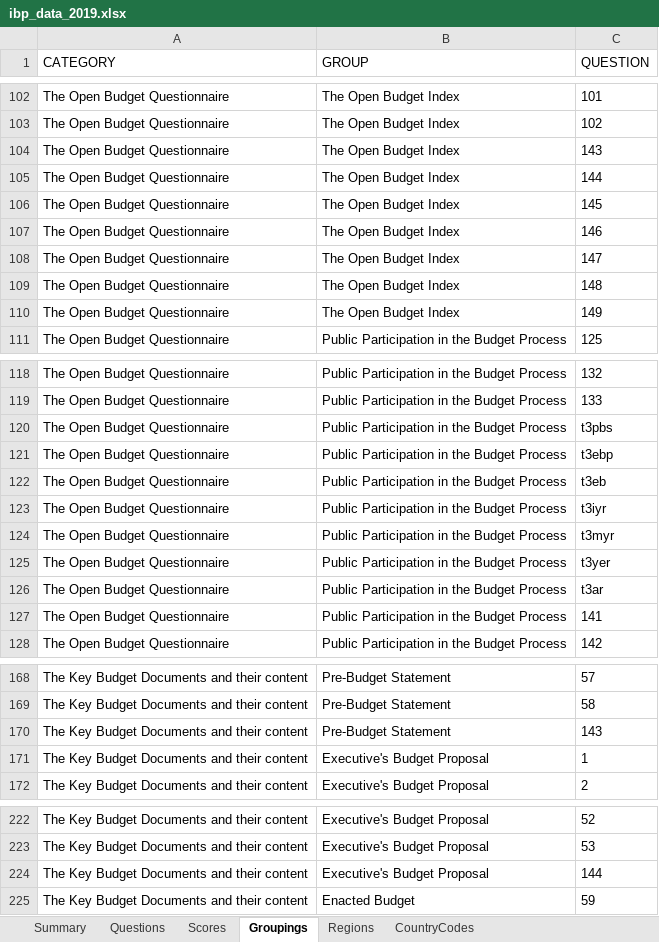
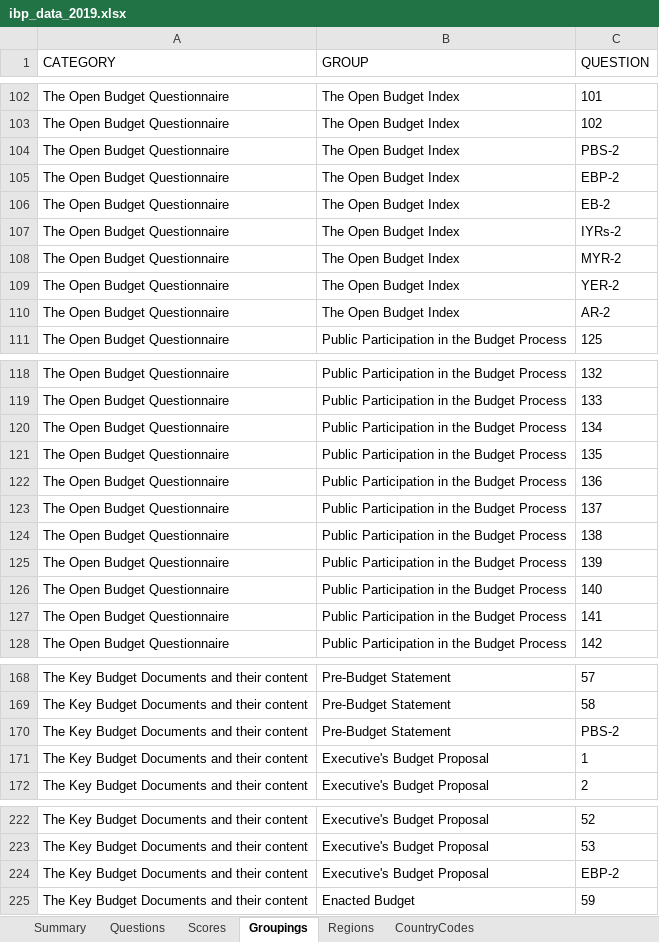
Before and after one commit to okfn/ibp-explorer, an Excel workbook: explorer/assets/downloads/ibp_data_2019.xlsx, sheet Groupings, drawn as a sheet; only a part is shown, gaps mark what is left out; values as stored, in another font and other column widths than the file's, no borders; the diff covers the shown part only; the diff names each change by its address in the sheet, - before the commit and + after, or states it on an @@ line.

Commit message:
(etl) fix indicator questions in groupings CSV, rebuild data
plus DRY/tidy up (slightly)

```diff
--- a/explorer/assets/downloads/ibp_data_2019.xlsx (sheet Groupings)
+++ b/explorer/assets/downloads/ibp_data_2019.xlsx (sheet Groupings)
-C104 (QUESTION): 143
+C104 (QUESTION): PBS-2
-C105 (QUESTION): 144
+C105 (QUESTION): EBP-2
-C106 (QUESTION): 145
+C106 (QUESTION): EB-2
-C107 (QUESTION): 146
+C107 (QUESTION): IYRs-2
-C108 (QUESTION): 147
+C108 (QUESTION): MYR-2
-C109 (QUESTION): 148
+C109 (QUESTION): YER-2
-C110 (QUESTION): 149
+C110 (QUESTION): AR-2
-C120 (QUESTION): t3pbs
+C120 (QUESTION): 134
-C121 (QUESTION): t3ebp
+C121 (QUESTION): 135
-C122 (QUESTION): t3eb
+C122 (QUESTION): 136
-C123 (QUESTION): t3iyr
+C123 (QUESTION): 137
-C124 (QUESTION): t3myr
+C124 (QUESTION): 138
-C125 (QUESTION): t3yer
+C125 (QUESTION): 139
-C126 (QUESTION): t3ar
+C126 (QUESTION): 140
-C170 (QUESTION): 143
+C170 (QUESTION): PBS-2
-C224 (QUESTION): 144
+C224 (QUESTION): EBP-2
```
Also changed, not shown: 5 edited cells elsewhere in this sheet, explorer/assets/downloads/ibp_data_2006-2012.xlsx, explorer/assets/downloads/ibp_data_2015.xlsx, 8 other files.
